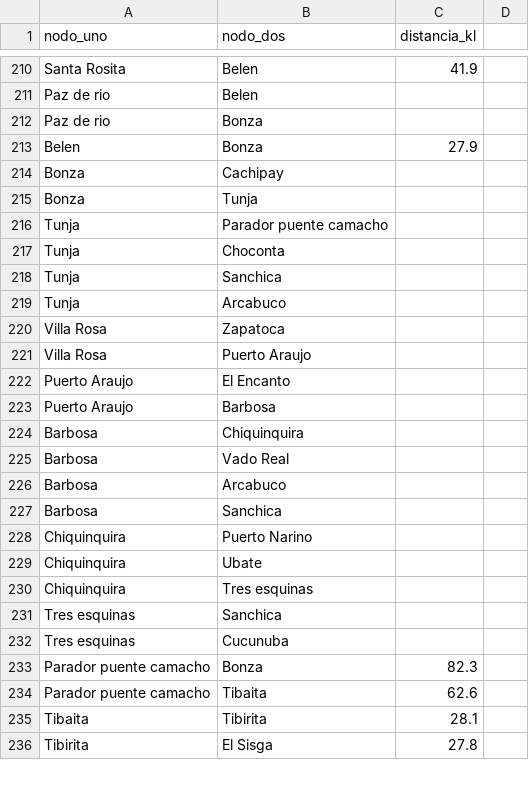
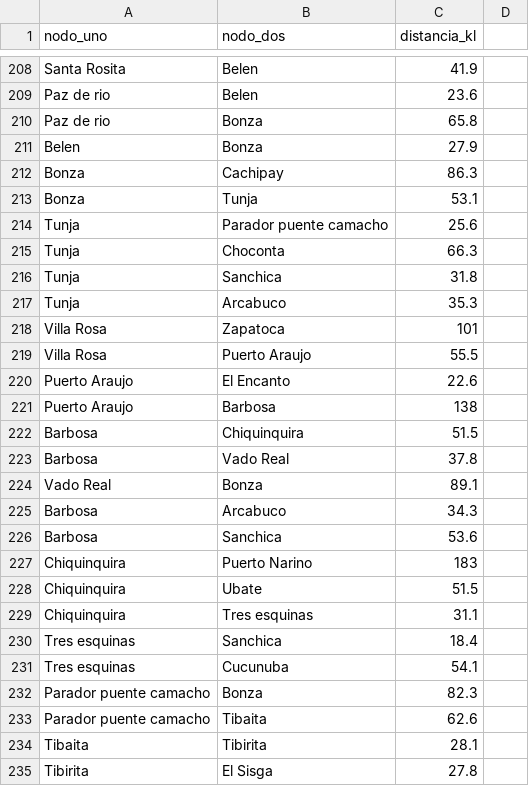
Before and after one commit to Calebsenm/proyecto_grafos, a CSV file: src/main/resources/csv/Grafos.csv, drawn as a sheet; only a part is shown, gaps mark what is left out; addresses are those after the commit; the diff covers the shown part only; the diff names each change by its address in the sheet, - before the commit and + after, or states it on an @@ line.

```diff
--- a/src/main/resources/csv/Grafos.csv
+++ b/src/main/resources/csv/Grafos.csv
-C209 (distancia_kl): (empty)
+C209 (distancia_kl): 23.6
-C210 (distancia_kl): (empty)
+C210 (distancia_kl): 65.8
-C212 (distancia_kl): (empty)
+C212 (distancia_kl): 86.3
-C213 (distancia_kl): (empty)
+C213 (distancia_kl): 53.1
-C214 (distancia_kl): (empty)
+C214 (distancia_kl): 25.6
-C215 (distancia_kl): (empty)
+C215 (distancia_kl): 66.3
-C216 (distancia_kl): (empty)
+C216 (distancia_kl): 31.8
-C217 (distancia_kl): (empty)
+C217 (distancia_kl): 35.3
-C218 (distancia_kl): (empty)
+C218 (distancia_kl): 101
-C219 (distancia_kl): (empty)
+C219 (distancia_kl): 55.5
-C220 (distancia_kl): (empty)
+C220 (distancia_kl): 22.6
-C221 (distancia_kl): (empty)
+C221 (distancia_kl): 138
-C222 (distancia_kl): (empty)
+C222 (distancia_kl): 51.5
-C223 (distancia_kl): (empty)
+C223 (distancia_kl): 37.8
+row 224: Vado Real | Bonza | 89.1
-C225 (distancia_kl): (empty)
+C225 (distancia_kl): 34.3
-C226 (distancia_kl): (empty)
+C226 (distancia_kl): 53.6
-C227 (distancia_kl): (empty)
+C227 (distancia_kl): 183
-C228 (distancia_kl): (empty)
+C228 (distancia_kl): 51.5
-C229 (distancia_kl): (empty)
+C229 (distancia_kl): 31.1
-C230 (distancia_kl): (empty)
+C230 (distancia_kl): 18.4
-C231 (distancia_kl): (empty)
+C231 (distancia_kl): 54.1
```
Also changed, not shown: 2 removed rows and 72 edited cells elsewhere in this file.
